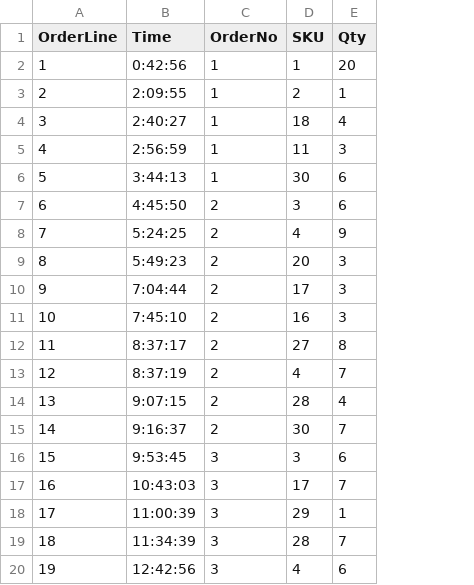
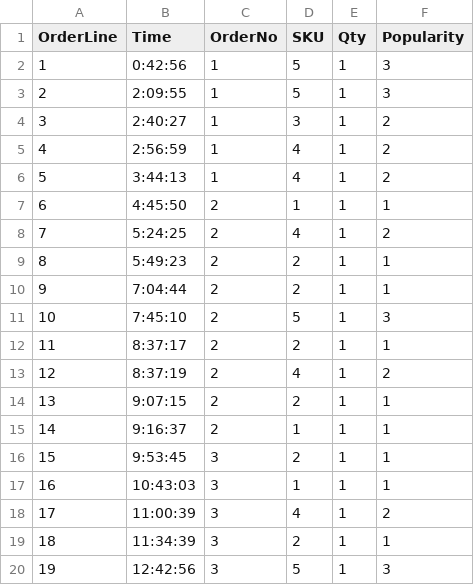
Before and after one commit to yvonneruijia/FYP, a CSV file: Inbound.csv, drawn as a sheet; only a part is shown; the diff covers the shown part only; the diff names each change by its address in the sheet, - before the commit and + after, or states it on an @@ line.

Commit message:
updated inbuond csv by adding popularity

```diff
--- a/Inbound.csv
+++ b/Inbound.csv
+column F (Popularity), rows 2-20: 3 | 3 | 2 | 2 | 2 | 1 | 2 | 1 | 1 | 3 | 1 | 2 | 1 | 1 | 1 | 1 | 2 | 1 | 3
-D2 (SKU): 1
+D2 (SKU): 5
-E2 (Qty): 20
+E2 (Qty): 1
-D3 (SKU): 2
+D3 (SKU): 5
-D4 (SKU): 18
+D4 (SKU): 3
-E4 (Qty): 4
+E4 (Qty): 1
-D5 (SKU): 11
+D5 (SKU): 4
-E5 (Qty): 3
+E5 (Qty): 1
-D6 (SKU): 30
+D6 (SKU): 4
-E6:E7 (Qty): 6
+E6:E7 (Qty): 1
-D7 (SKU): 3
+D7 (SKU): 1
-E8 (Qty): 9
+E8 (Qty): 1
-D9 (SKU): 20
+D9 (SKU): 2
-E9:E11 (Qty): 3
+E9:E11 (Qty): 1
-D10 (SKU): 17
+D10 (SKU): 2
-D11 (SKU): 16
+D11 (SKU): 5
-D12 (SKU): 27
+D12 (SKU): 2
-E12 (Qty): 8
+E12 (Qty): 1
-E13 (Qty): 7
+E13 (Qty): 1
-D14 (SKU): 28
+D14 (SKU): 2
-E14 (Qty): 4
+E14 (Qty): 1
-D15 (SKU): 30
+D15 (SKU): 1
-E15 (Qty): 7
+E15 (Qty): 1
-D16 (SKU): 3
+D16 (SKU): 2
-E16 (Qty): 6
+E16 (Qty): 1
-D17 (SKU): 17
+D17 (SKU): 1
-E17 (Qty): 7
+E17 (Qty): 1
-D18 (SKU): 29
+D18 (SKU): 4
-D19 (SKU): 28
+D19 (SKU): 2
-E19 (Qty): 7
+E19 (Qty): 1
-D20 (SKU): 4
+D20 (SKU): 5
-E20 (Qty): 6
+E20 (Qty): 1
```
Also changed, not shown: 16 edited cells elsewhere in this file.
